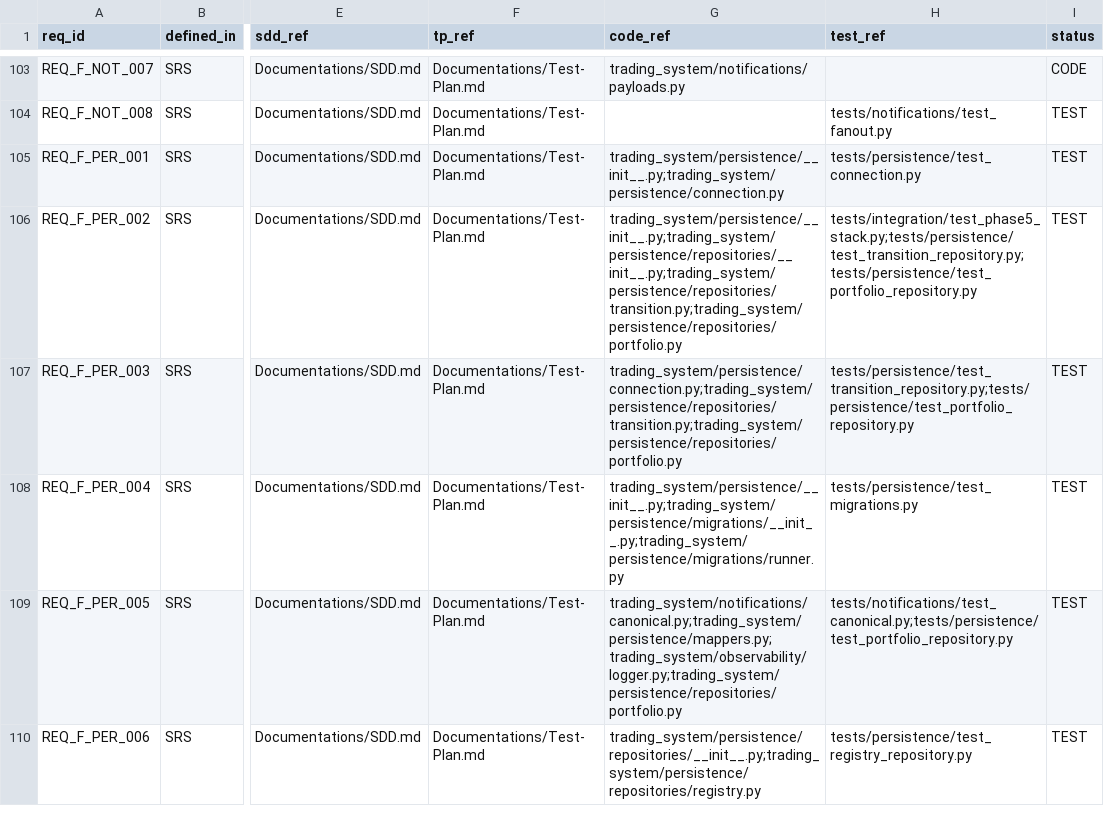
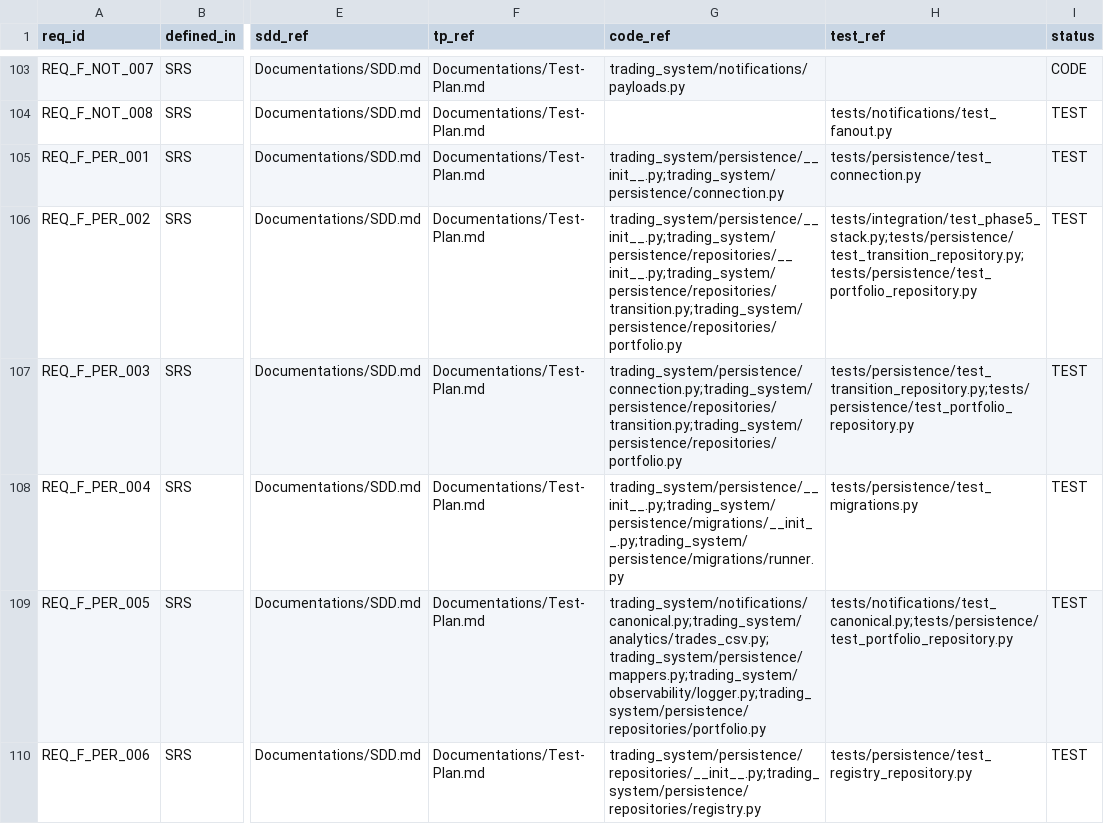
Before and after one commit to lfazio/trading-bot, a CSV file: docs/traceability.csv, drawn as a sheet; only a part is shown, gaps mark what is left out; the diff covers the shown part only; the diff names each change by its address in the sheet, - before the commit and + after, or states it on an @@ line.

```diff
--- a/docs/traceability.csv
+++ b/docs/traceability.csv
-G109 (code_ref): trading_system/notifications/canonical.py;trading_system/persistence/mappers.py;trading_system/observability/logger.py;trading_system/persistence/repositories/portfolio.py
+G109 (code_ref): trading_system/notifications/canonical.py;trading_system/analytics/trades_csv.py;trading_system/persistence/mappers.py;trading_system/observability/logger.py;trading_system/persistence/repositories/portfolio.py
```
Also changed, not shown: 41 edited cells elsewhere in this file, 10 other files.
